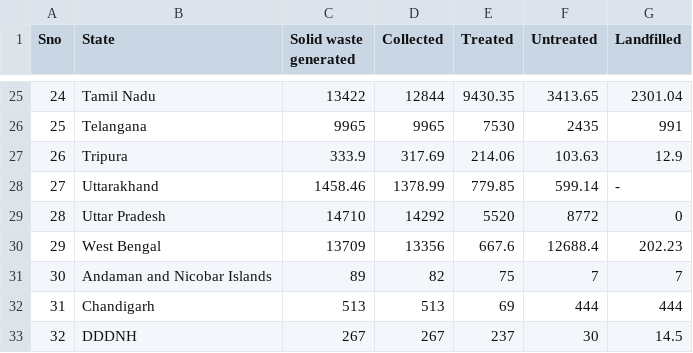
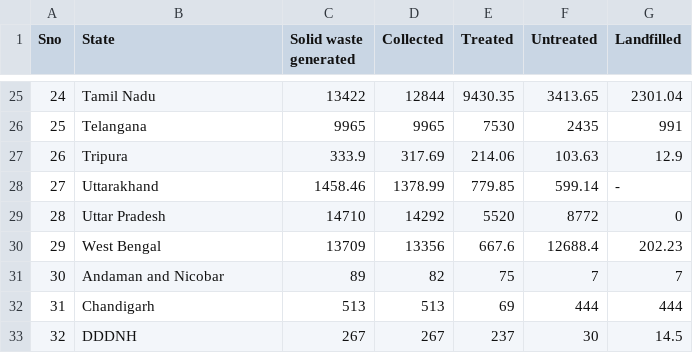
Before and after one commit to Hari-1903/Recylink, a CSV file: public/data/state_wise_analysis.csv, drawn as a sheet; only a part is shown, gaps mark what is left out.

Commit message:
Style : Data Analytics page

```diff
--- a/public/data/state_wise_analysis.csv
+++ b/public/data/state_wise_analysis.csv
@@ -30,3 +30,3 @@ Sno,State,Solid waste generated,Collected,Treated,Untreated,Landfilled
 29,West Bengal,13709,13356,667.6,12688.4,202.23
-30,Andaman and Nicobar Islands,89,82,75,7,7
+30,Andaman and Nicobar,89,82,75,7,7
 31,Chandigarh,513,513,69,444,444
```
Also changed, not shown: 5 other files.
